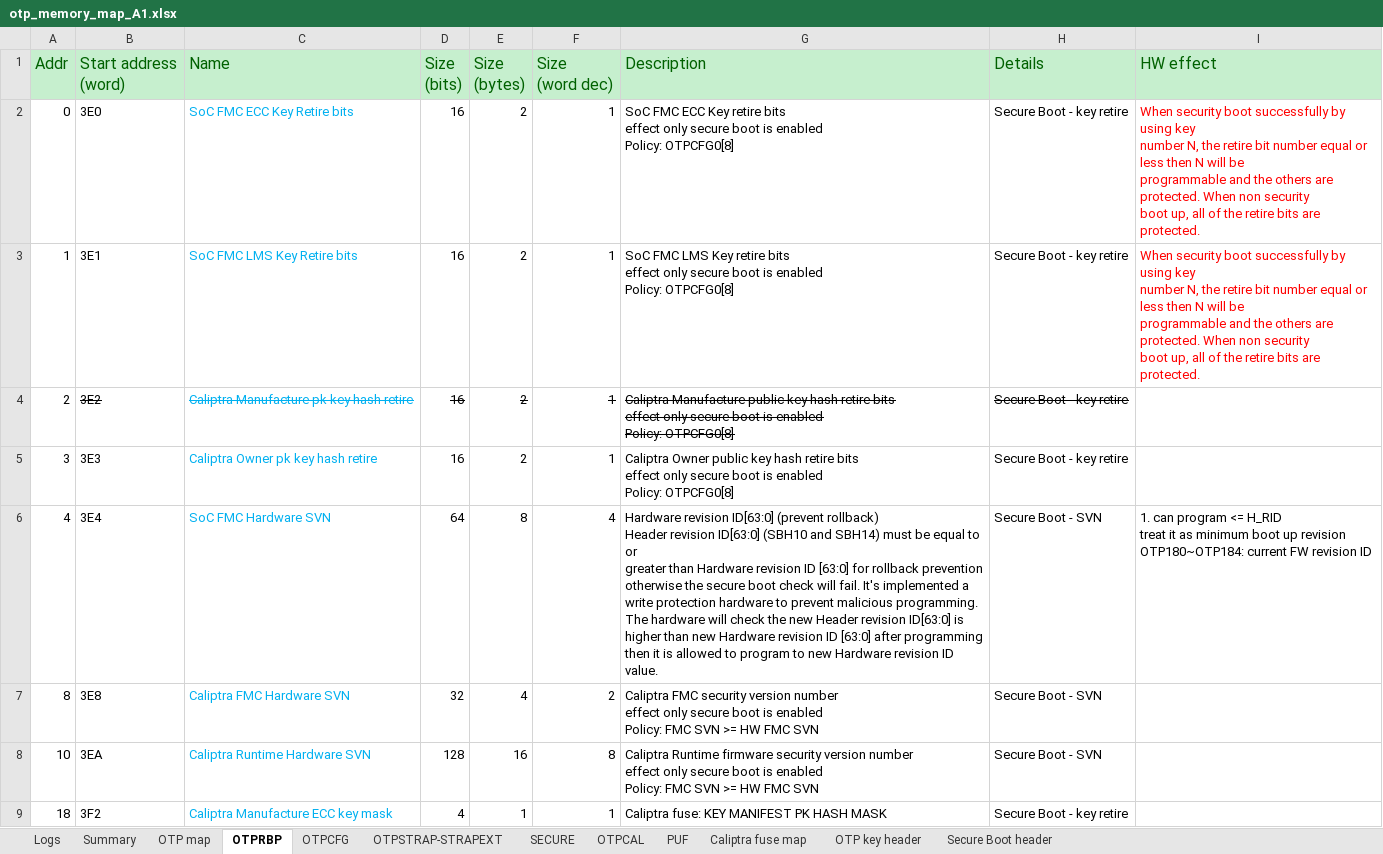
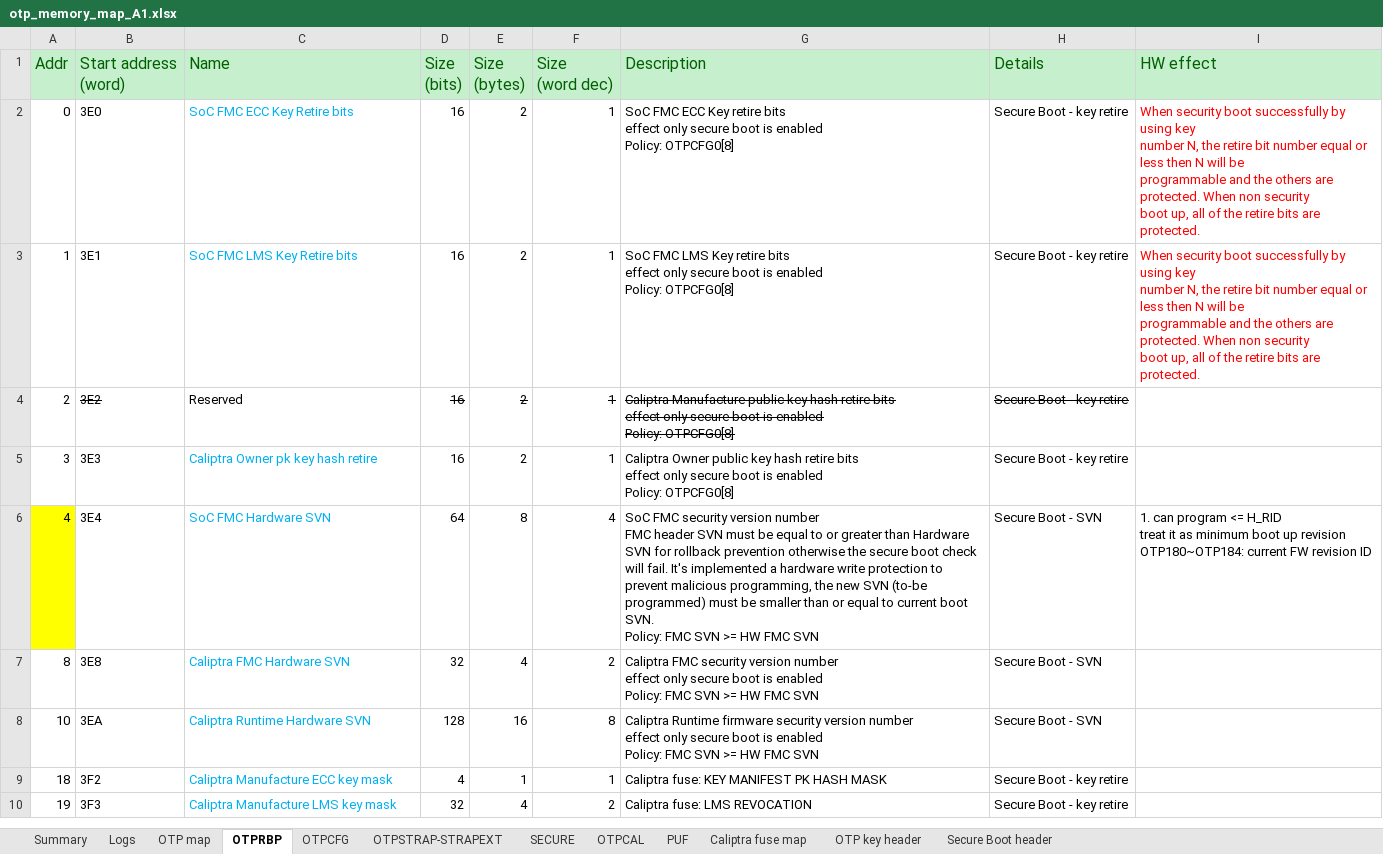
Before and after one commit to AspeedTech-BMC/socsec, an Excel workbook: tools/memory_map/otp_memory_map_A1.xlsx, sheet OTPRBP, drawn as a sheet; only a part is shown; the shorter side is filled out with more unchanged rows; values as stored, in another font and other column widths than the file's, no borders; ↵ is a line break in a cell; the diff names each change by its address in the sheet, - before the commit and + after, or states it on an @@ line.

```diff
--- a/tools/memory_map/otp_memory_map_A1.xlsx (sheet OTPRBP)
+++ b/tools/memory_map/otp_memory_map_A1.xlsx (sheet OTPRBP)
@@ sheet tab order changed: Summary | Logs | OTP map | OTPRBP | OTPCFG | OTPSTRAP-STRAPEXT | SECURE | OTPCAL | PUF | Caliptra fuse map | OTP key header | Secure Boot header @@
-C4 (Name): Caliptra Manufacture pk key hash retire
+C4 (Name): Reserved
@@ C4 strikethrough: on → off, text colour: #00B0F0 → black @@
-A6 fill: none
+A6 fill: #FFFF00
-G6 (Description): Hardware revision ID[63:0] (prevent rollback) ↵ Header revision ID[63:0] (SBH10 and SBH14) must be equal to or ↵ greater than Hardware revision ID [63:0] for rollback prevention otherwise the secure boot check will fail. It's implemented a write protection hardware to prevent malicious programming. The hardware will check the new Header revision ID[63:0] is higher than new Hardware revision ID [63:0] after programming then it is allowed to program to new Hardware revision ID value.
+G6 (Description): SoC FMC security version number ↵ FMC header SVN must be equal to or greater than Hardware SVN for rollback prevention otherwise the secure boot check will fail. It's implemented a hardware write protection to prevent malicious programming, the new SVN (to-be programmed) must be smaller than or equal to current boot SVN. ↵ Policy: FMC SVN >= HW FMC SVN
```
Also changed, not shown: sheet OTPCFG, sheet Secure Boot header, sheet Summary, sheet OTPCAL, sheet OTP map, formulas that keep their value, tools/memory_map/AST2700_eFuse_OTP_A1.xlsx.
